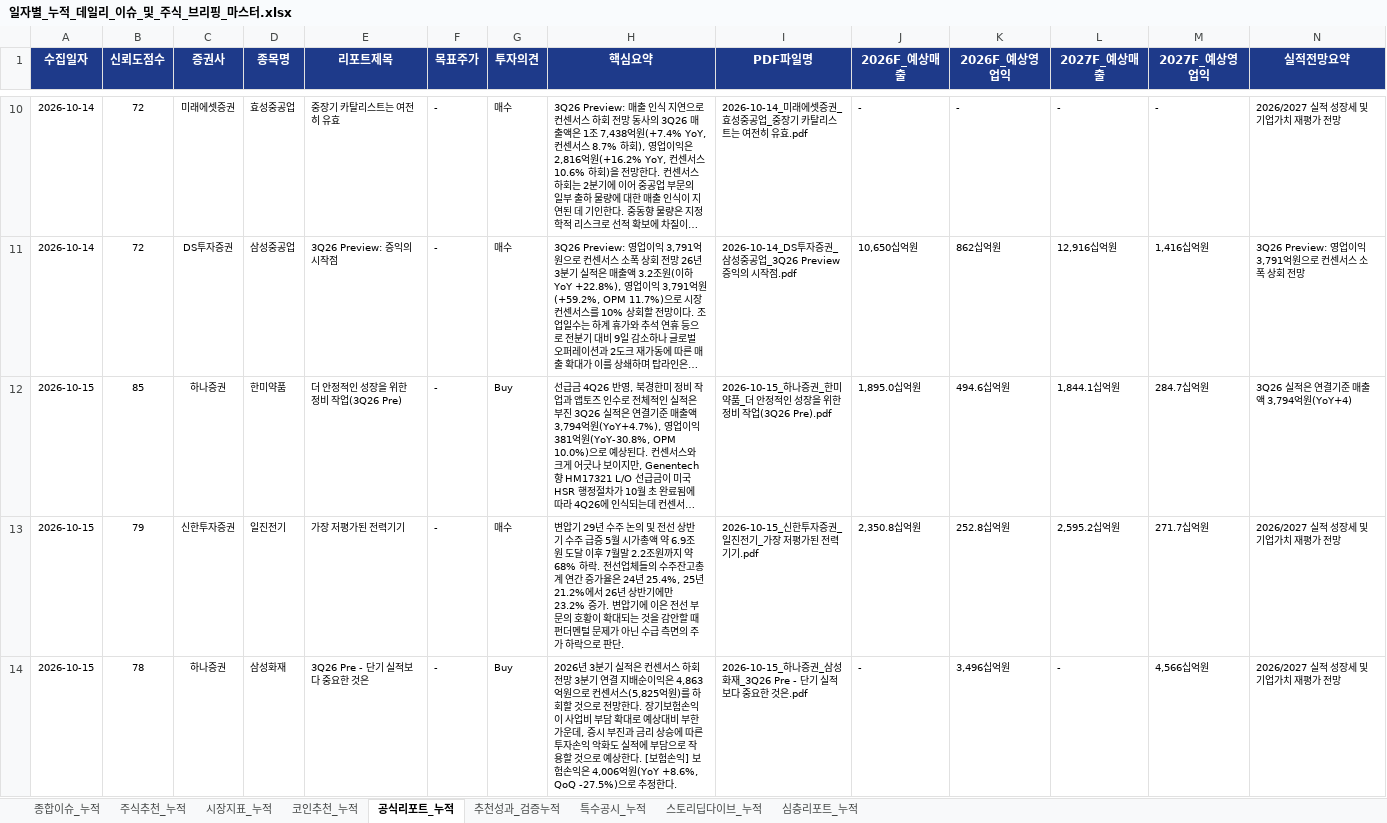
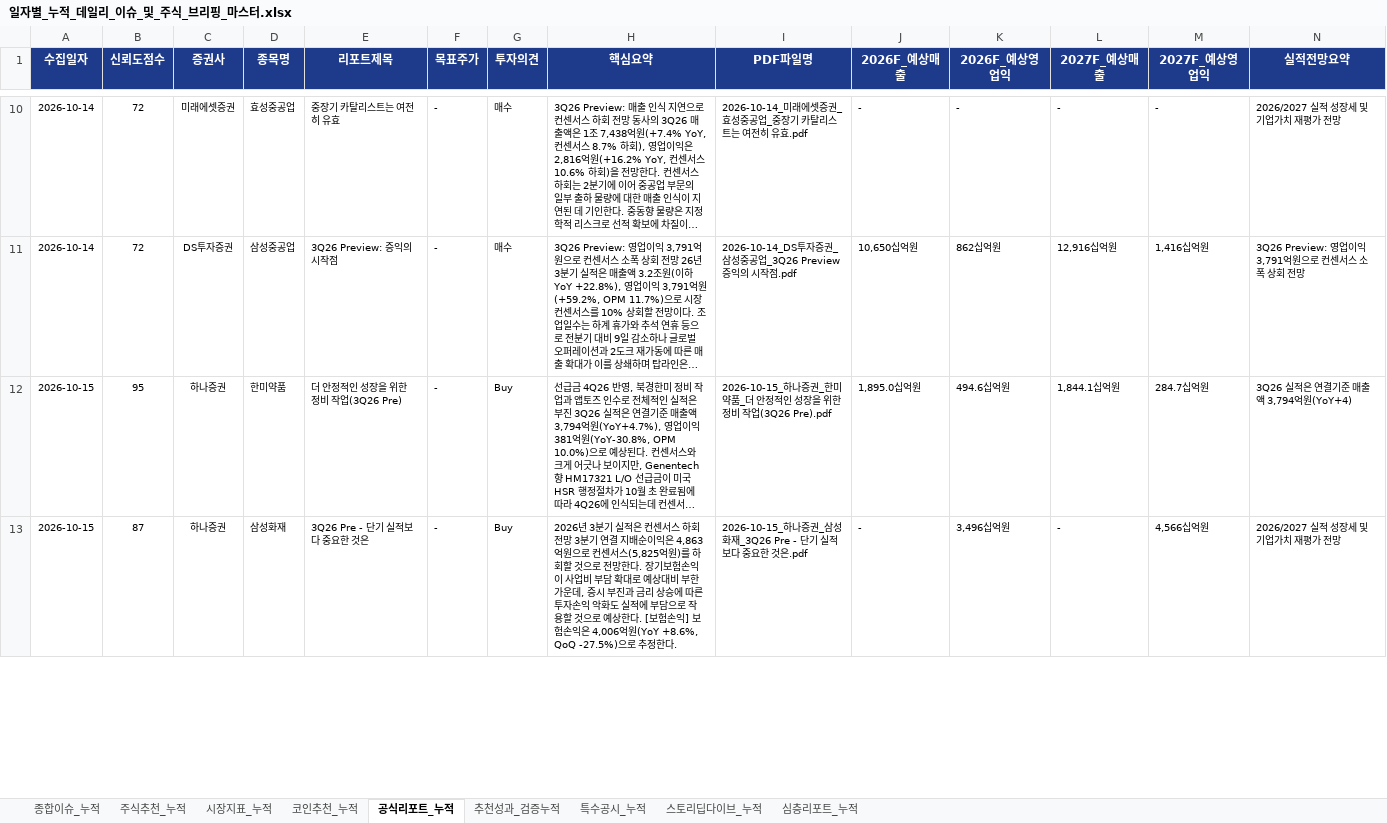
Before and after one commit to leeyulls/py_auto_test, an Excel workbook: reports/일자별_누적_데일리_이슈_및_주식_브리핑_마스터.xlsx, sheet 공식리포트_누적, drawn as a sheet; only a part is shown, gaps mark what is left out; long unchanged cells end in …; values as stored, in another font and other column widths than the file's, no borders; removed rows and columns are numbered as before the commit, all else as after; the diff covers the shown part only; the diff names each change by its address in the sheet, - before the commit and + after, or states it on an @@ line.

```diff
--- a/reports/일자별_누적_데일리_이슈_및_주식_브리핑_마스터.xlsx (sheet 공식리포트_누적)
+++ b/reports/일자별_누적_데일리_이슈_및_주식_브리핑_마스터.xlsx (sheet 공식리포트_누적)
-B12 (신뢰도점수): 85
+B12 (신뢰도점수): 95
-row 13: 2026-10-15 | 79 | 신한투자증권 | 일진전기 | 가장 저평가된 전력기기 | - | 매수 | 변압기 29년 수주 논의 및 전선 상반기 수주 급증 5월 시가총액 약 6.9조원 도달 이후 7월말 2.2조원까지 약 68% 하락. 전선업체들의 수주잔고총계 연간 증가율은 24년 25.4%, 25년 21.2%에서 26년 상반기에만 23.2% 증가. 변압기에 이은 전선 부문의 호황이 확대되는 것을 감안할 때 펀더멘털 문제가 아닌 수급 측면의 주가 하락으로 판단. | 2026-10-15_신한투자증권_일진전기_가장 저평가된 전력기기.pdf | 2,350.8십억원 | 252.8십억원 | 2,595.2십억원 | 271.7십억원 | 2026/2027 실적 성장세 및 기업가치 재평가 전망
-B13 (신뢰도점수): 78
+B13 (신뢰도점수): 87
```
Also changed, not shown: 3 added rows, 2 removed rows and 32 edited cells elsewhere in this sheet, sheet 종합이슈_누적, sheet 주식추천_누적, sheet 추천성과_검증누적, sheet 특수공시_누적, sheet 코인추천_누적, sheet 심층리포트_누적, 1 more sheet, 1 other file.
